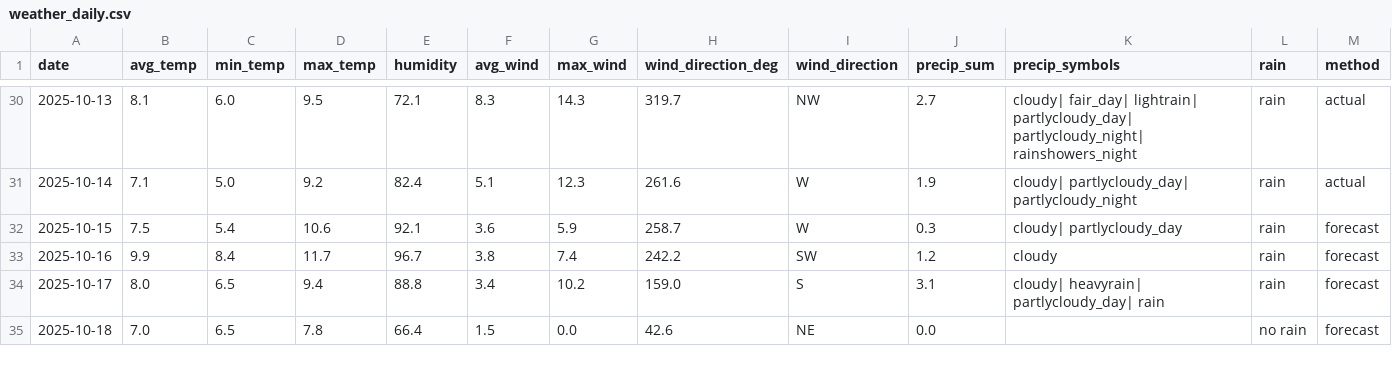
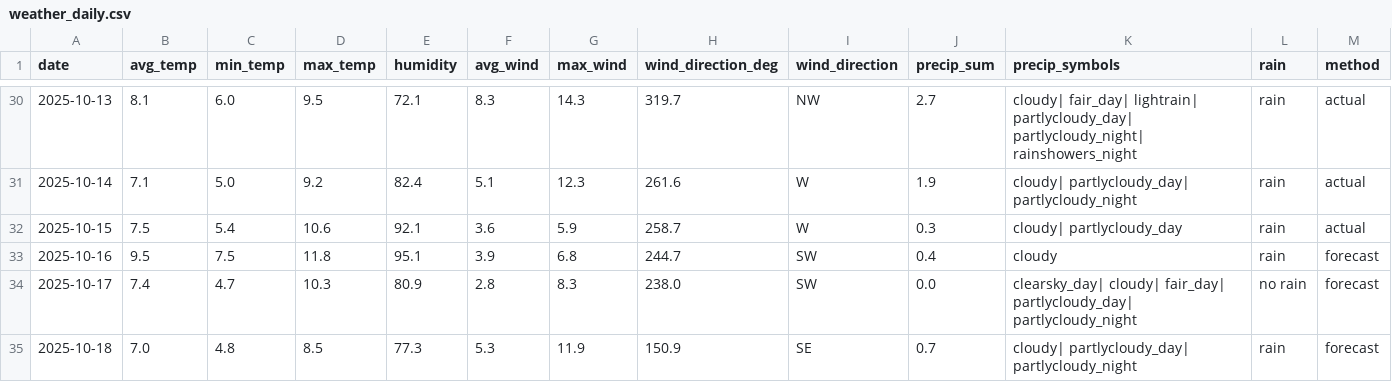
Before and after one commit to OlegChernodon/oc_public_reporitory, a CSV file: weather_daily.csv, drawn as a sheet; only a part is shown, gaps mark what is left out; the diff covers the shown part only.

Commit message:
Update weather_daily.csv (auto) 2025-10-16 03:49

```diff
--- a/weather_daily.csv
+++ b/weather_daily.csv
@@ -31,5 +31,5 @@ date,avg_temp,min_temp,max_temp,humidity,avg_wind,max_wind,wind_direction_deg,wi
 2025-10-14,7.1,5.0,9.2,82.4,5.1,12.3,261.6,W,1.9,cloudy| partlycloudy_day| partlycloudy_night,rain,actual
-2025-10-15,7.5,5.4,10.6,92.1,3.6,5.9,258.7,W,0.3,cloudy| partlycloudy_day,rain,forecast
-2025-10-16,9.9,8.4,11.7,96.7,3.8,7.4,242.2,SW,1.2,cloudy,rain,forecast
-2025-10-17,8.0,6.5,9.4,88.8,3.4,10.2,159.0,S,3.1,cloudy| heavyrain| partlycloudy_day| rain,rain,forecast
-2025-10-18,7.0,6.5,7.8,66.4,1.5,0.0,42.6,NE,0.0,,no rain,forecast
+2025-10-15,7.5,5.4,10.6,92.1,3.6,5.9,258.7,W,0.3,cloudy| partlycloudy_day,rain,actual
+2025-10-16,9.5,7.5,11.8,95.1,3.9,6.8,244.7,SW,0.4,cloudy,rain,forecast
+2025-10-17,7.4,4.7,10.3,80.9,2.8,8.3,238.0,SW,0.0,clearsky_day| cloudy| fair_day| partlycloudy_day| partlycloudy_night,no rain,forecast
+2025-10-18,7.0,4.8,8.5,77.3,5.3,11.9,150.9,SE,0.7,cloudy| partlycloudy_day| partlycloudy_night,rain,forecast
```
Also changed, not shown: 1 added row and 20 edited cells elsewhere in this file.
